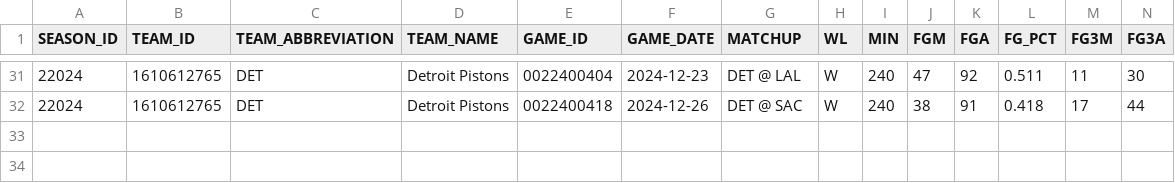
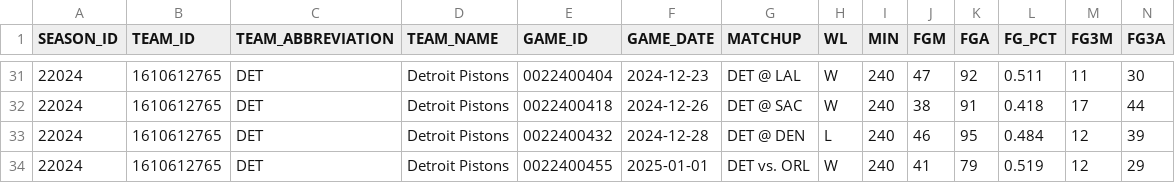
Before and after one commit to mvinicius175/Projeto-ciencia-de-dados, a CSV file: data/raw/detroit_pistons_games_24_25.csv, drawn as a sheet; only a part is shown, gaps mark what is left out; rows hold the shown columns only; the diff names each change by its address in the sheet, - before the commit and + after, or states it on an @@ line.

```diff
--- a/data/raw/detroit_pistons_games_24_25.csv
+++ b/data/raw/detroit_pistons_games_24_25.csv
+row 33: 22024 | 1610612765 | DET | Detroit Pistons | 0022400432 | 2024-12-28 | DET @ DEN | L | 240 | 46 | 95 | 0.484 | 12 | 39
+row 34: 22024 | 1610612765 | DET | Detroit Pistons | 0022400455 | 2025-01-01 | DET vs. ORL | W | 240 | 41 | 79 | 0.519 | 12 | 29
```
Also changed, not shown: data/exported/cunningham_games_table_24_25.csv, data/exported/cunningham_games_table_all_seasons.csv, 46 other files.
